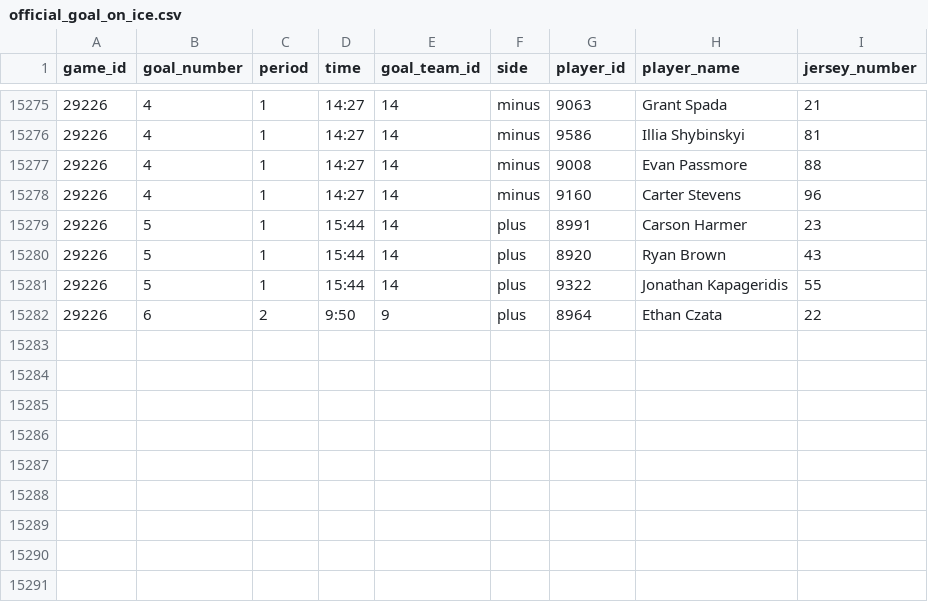
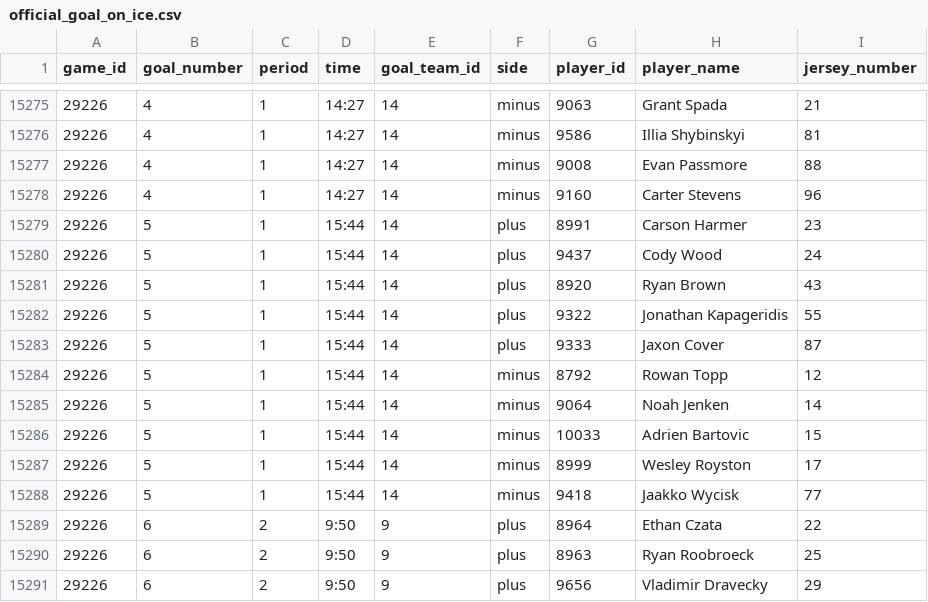
Before and after one commit to NoahCornish/IceIndex, a CSV file: data/games/2026-27/official_goal_on_ice.csv, drawn as a sheet; only a part is shown, gaps mark what is left out; the diff names each change by its address in the sheet, - before the commit and + after, or states it on an @@ line.

```diff
--- a/data/games/2026-27/official_goal_on_ice.csv
+++ b/data/games/2026-27/official_goal_on_ice.csv
+row 15280: 29226 | 5 | 1 | 15:44 | 14 | plus | 9437 | Cody Wood | 24
+row 15283: 29226 | 5 | 1 | 15:44 | 14 | plus | 9333 | Jaxon Cover | 87
+row 15284: 29226 | 5 | 1 | 15:44 | 14 | minus | 8792 | Rowan Topp | 12
+row 15285: 29226 | 5 | 1 | 15:44 | 14 | minus | 9064 | Noah Jenken | 14
+row 15286: 29226 | 5 | 1 | 15:44 | 14 | minus | 10033 | Adrien Bartovic | 15
+row 15287: 29226 | 5 | 1 | 15:44 | 14 | minus | 8999 | Wesley Royston | 17
+row 15288: 29226 | 5 | 1 | 15:44 | 14 | minus | 9418 | Jaakko Wycisk | 77
+row 15290: 29226 | 6 | 2 | 9:50 | 9 | plus | 8963 | Ryan Roobroeck | 25
+row 15291: 29226 | 6 | 2 | 9:50 | 9 | plus | 9656 | Vladimir Dravecky | 29
```
Also changed, not shown: data/games/2026-27/official_penalties.csv, data/games/2026-27/official_scoring_plays.csv, 22 other files.
